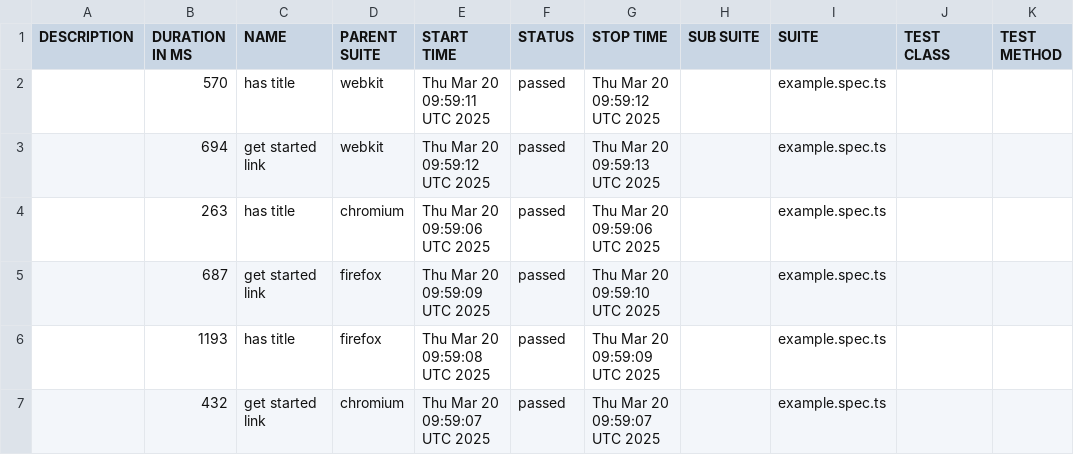
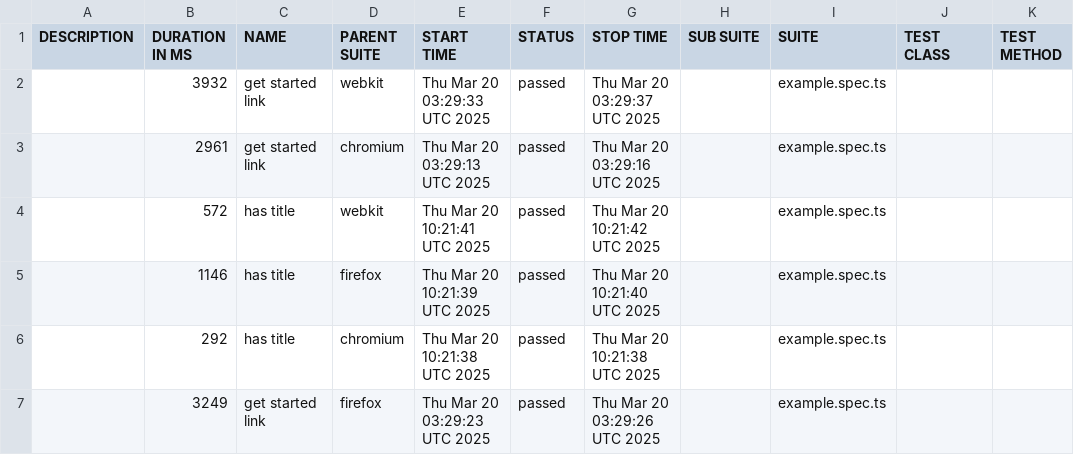
Before and after one commit to mifrasgaffoor/playwright_docker_githubActions, a CSV file: data/suites.csv, drawn as a sheet.

```diff
--- a/data/suites.csv
+++ b/data/suites.csv
@@ -1,7 +1,7 @@
 "DESCRIPTION","DURATION IN MS","NAME","PARENT SUITE","START TIME","STATUS","STOP TIME","SUB SUITE","SUITE","TEST CLASS","TEST METHOD"
-"","570","has title","webkit","Thu Mar 20 09:59:11 UTC 2025","passed","Thu Mar 20 09:59:12 UTC 2025","","example.spec.ts","",""
-"","694","get started link","webkit","Thu Mar 20 09:59:12 UTC 2025","passed","Thu Mar 20 09:59:13 UTC 2025","","example.spec.ts","",""
-"","263","has title","chromium","Thu Mar 20 09:59:06 UTC 2025","passed","Thu Mar 20 09:59:06 UTC 2025","","example.spec.ts","",""
-"","687","get started link","firefox","Thu Mar 20 09:59:09 UTC 2025","passed","Thu Mar 20 09:59:10 UTC 2025","","example.spec.ts","",""
-"","1193","has title","firefox","Thu Mar 20 09:59:08 UTC 2025","passed","Thu Mar 20 09:59:09 UTC 2025","","example.spec.ts","",""
-"","432","get started link","chromium","Thu Mar 20 09:59:07 UTC 2025","passed","Thu Mar 20 09:59:07 UTC 2025","","example.spec.ts","",""
+"","3932","get started link","webkit","Thu Mar 20 03:29:33 UTC 2025","passed","Thu Mar 20 03:29:37 UTC 2025","","example.spec.ts","",""
+"","2961","get started link","chromium","Thu Mar 20 03:29:13 UTC 2025","passed","Thu Mar 20 03:29:16 UTC 2025","","example.spec.ts","",""
+"","572","has title","webkit","Thu Mar 20 10:21:41 UTC 2025","passed","Thu Mar 20 10:21:42 UTC 2025","","example.spec.ts","",""
+"","1146","has title","firefox","Thu Mar 20 10:21:39 UTC 2025","passed","Thu Mar 20 10:21:40 UTC 2025","","example.spec.ts","",""
+"","292","has title","chromium","Thu Mar 20 10:21:38 UTC 2025","passed","Thu Mar 20 10:21:38 UTC 2025","","example.spec.ts","",""
+"","3249","get started link","firefox","Thu Mar 20 03:29:23 UTC 2025","passed","Thu Mar 20 03:29:26 UTC 2025","","example.spec.ts","",""
```
Also changed, not shown: 37 other files.
